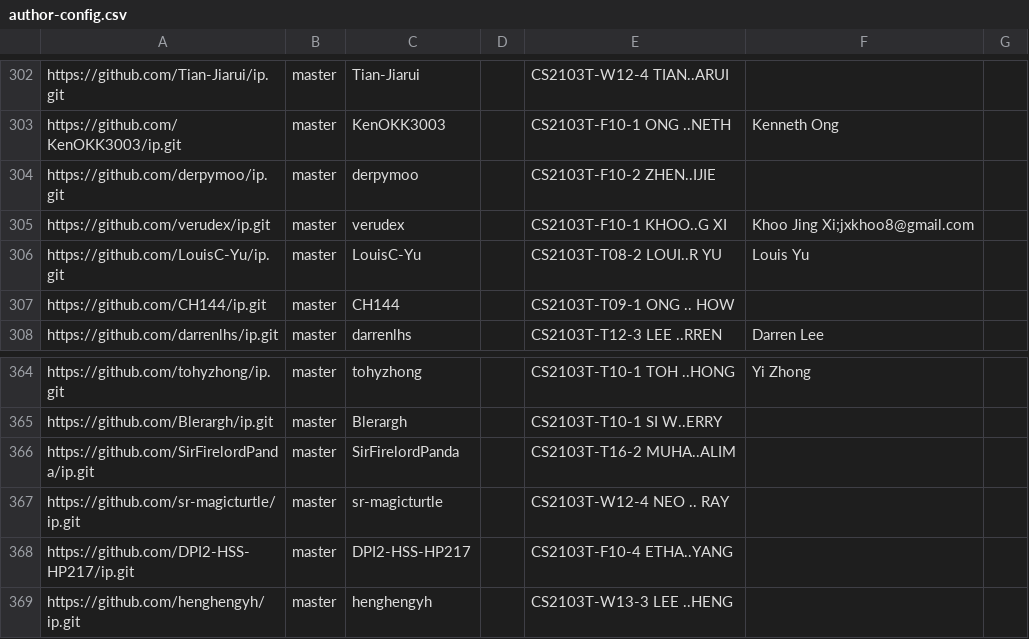
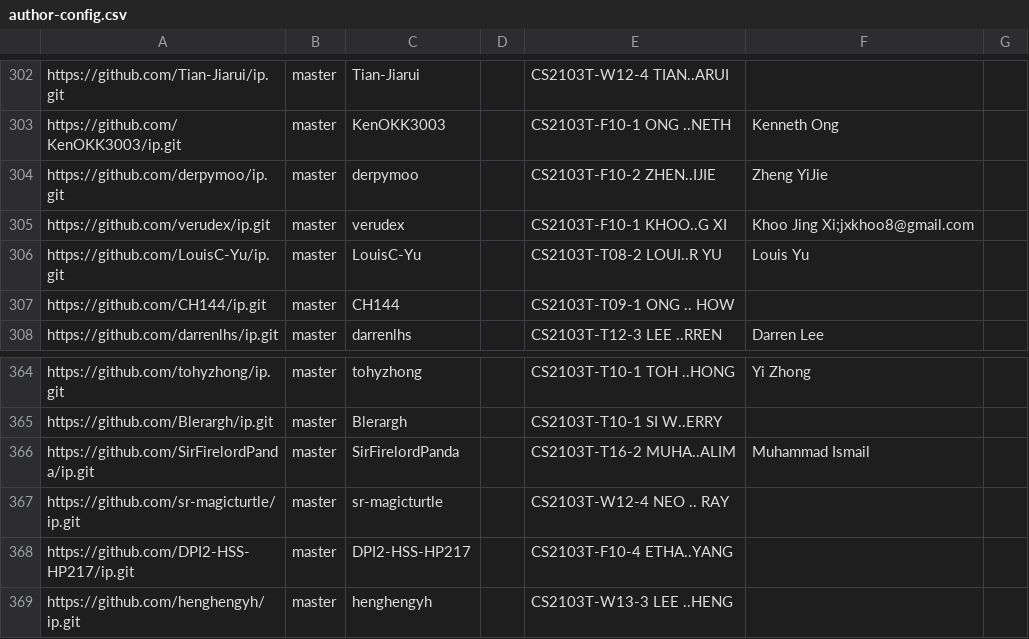
Before and after one commit to NUS-CS2103-AY2526-S2/ip-dashboard, a CSV file: config/author-config.csv, drawn as a sheet; only a part is shown, gaps mark what is left out.

Commit message:
Update configs

```diff
--- a/config/author-config.csv
+++ b/config/author-config.csv
@@ -303,3 +303,3 @@ https://github.com/Tian-Jiarui/ip.git,master,Tian-Jiarui,,CS2103T-W12-4 TIAN..AR
 https://github.com/KenOKK3003/ip.git,master,KenOKK3003,,CS2103T-F10-1 ONG ..NETH,Kenneth Ong,
-https://github.com/derpymoo/ip.git,master,derpymoo,,CS2103T-F10-2 ZHEN..IJIE,,
+https://github.com/derpymoo/ip.git,master,derpymoo,,CS2103T-F10-2 ZHEN..IJIE,Zheng YiJie,
 https://github.com/verudex/ip.git,master,verudex,,CS2103T-F10-1 KHOO..G XI,Khoo Jing Xi;jxkhoo8@gmail.com,
@@ -365,3 +365,3 @@ https://github.com/tohyzhong/ip.git,master,tohyzhong,,CS2103T-T10-1 TOH ..HONG,Y
 https://github.com/Blerargh/ip.git,master,Blerargh,,CS2103T-T10-1 SI W..ERRY,,
-https://github.com/SirFirelordPanda/ip.git,master,SirFirelordPanda,,CS2103T-T16-2 MUHA..ALIM,,
+https://github.com/SirFirelordPanda/ip.git,master,SirFirelordPanda,,CS2103T-T16-2 MUHA..ALIM,Muhammad Ismail,
 https://github.com/sr-magicturtle/ip.git,master,sr-magicturtle,,CS2103T-W12-4 NEO .. RAY,,
```
